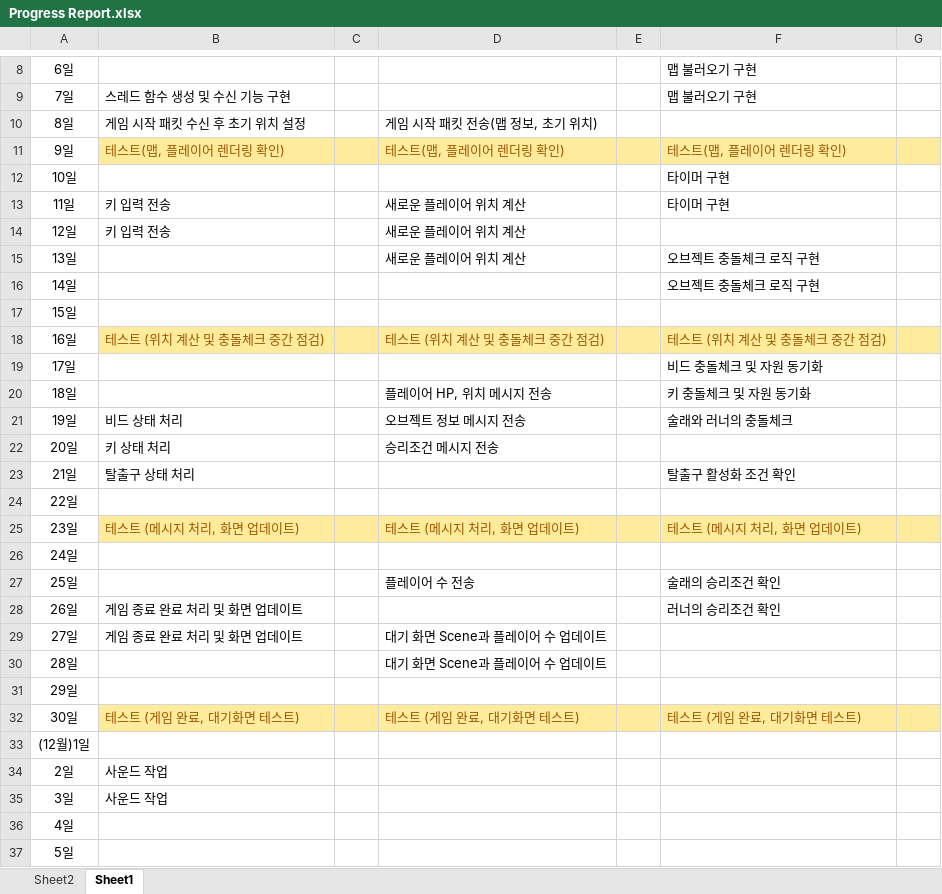
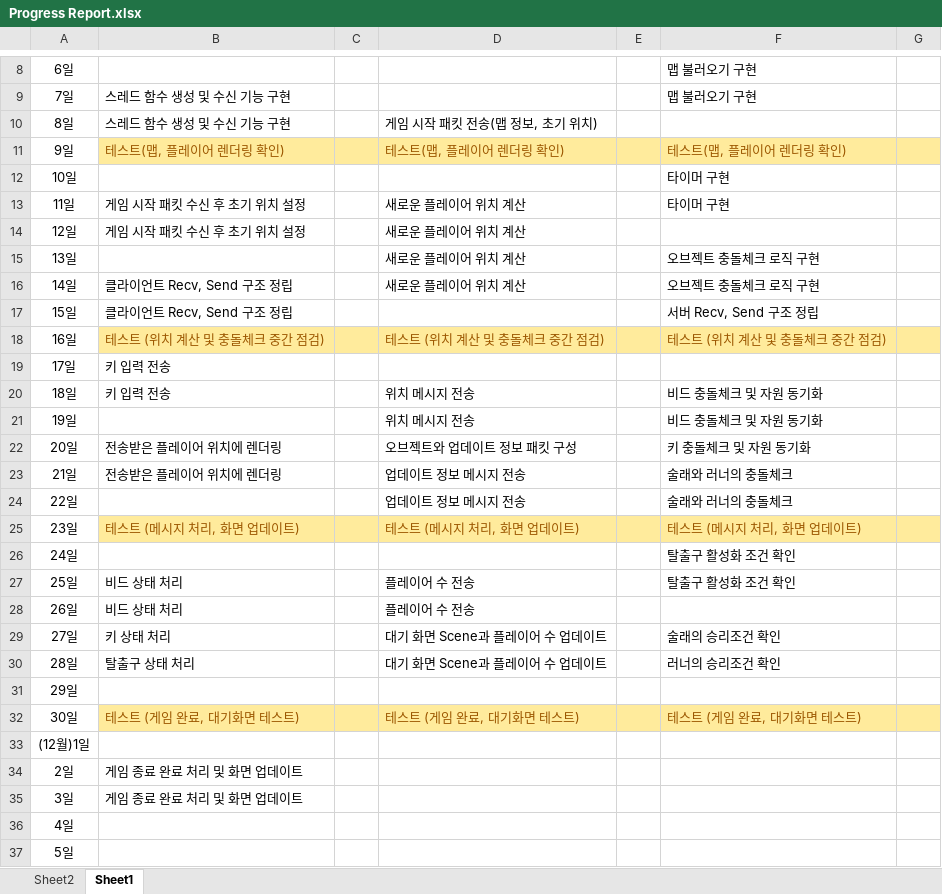
Before and after one commit to sohyunie/Multi-3D-PacMan, an Excel workbook: Progress Report.xlsx, sheet Sheet1, drawn as a sheet; only a part is shown, gaps mark what is left out; values as stored, in another font and other column widths than the file's, no borders; removed rows and columns are numbered as before the commit, all else as after; the diff covers the shown part only; the diff names each change by its address in the sheet, - before the commit and + after, or states it on an @@ line.

```diff
--- a/Progress Report.xlsx (sheet Sheet1)
+++ b/Progress Report.xlsx (sheet Sheet1)
-B10: 게임 시작 패킷 수신 후 초기 위치 설정
+B10: 스레드 함수 생성 및 수신 기능 구현
-B13:B14: 키 입력 전송
+B13:B14: 게임 시작 패킷 수신 후 초기 위치 설정
-B16:B17: (empty)
+B16:B17: 클라이언트 Recv, Send 구조 정립
-D16: (empty)
+D16: 새로운 플레이어 위치 계산
-F17: (empty)
+F17: 서버 Recv, Send 구조 정립
-B19:B20: (empty)
+B19:B20: 키 입력 전송
-F19: 비드 충돌체크 및 자원 동기화
+F19: (empty)
-D20: 플레이어 HP, 위치 메시지 전송
+D20: 위치 메시지 전송
-F20: 키 충돌체크 및 자원 동기화
+F20: 비드 충돌체크 및 자원 동기화
-B21: 비드 상태 처리
+B21: (empty)
-D21: 오브젝트 정보 메시지 전송
+D21: 위치 메시지 전송
-F21: 술래와 러너의 충돌체크
+F21: 비드 충돌체크 및 자원 동기화
-row 22: 20일 | 키 상태 처리 |  | 승리조건 메시지 전송
-row 23: 21일 | 탈출구 상태 처리 |  |  |  | 탈출구 활성화 조건 확인
+row 22: 20일 | 전송받은 플레이어 위치에 렌더링 |  | 오브젝트와 업데이트 정보 패킷 구성 |  | 키 충돌체크 및 자원 동기화
+row 23: 21일 | 전송받은 플레이어 위치에 렌더링 |  | 업데이트 정보 메시지 전송 |  | 술래와 러너의 충돌체크
-D24: (empty)
+D24: 업데이트 정보 메시지 전송
-F24: (empty)
+F24: 술래와 러너의 충돌체크
-F26: (empty)
+F26: 탈출구 활성화 조건 확인
-B27: (empty)
+B27: 비드 상태 처리
-F27: 술래의 승리조건 확인
+F27: 탈출구 활성화 조건 확인
-row 28: 26일 | 게임 종료 완료 처리 및 화면 업데이트 |  |  |  | 러너의 승리조건 확인
+row 28: 26일 | 비드 상태 처리 |  | 플레이어 수 전송
-B29: 게임 종료 완료 처리 및 화면 업데이트
+B29: 키 상태 처리
-F29: (empty)
+F29: 술래의 승리조건 확인
-B30: (empty)
+B30: 탈출구 상태 처리
-F30: (empty)
+F30: 러너의 승리조건 확인
-B34:B35: 사운드 작업
+B34:B35: 게임 종료 완료 처리 및 화면 업데이트
```
Also changed, not shown: 5 added rows, 5 removed rows, 29 edited cells and cell formats elsewhere in this sheet.
